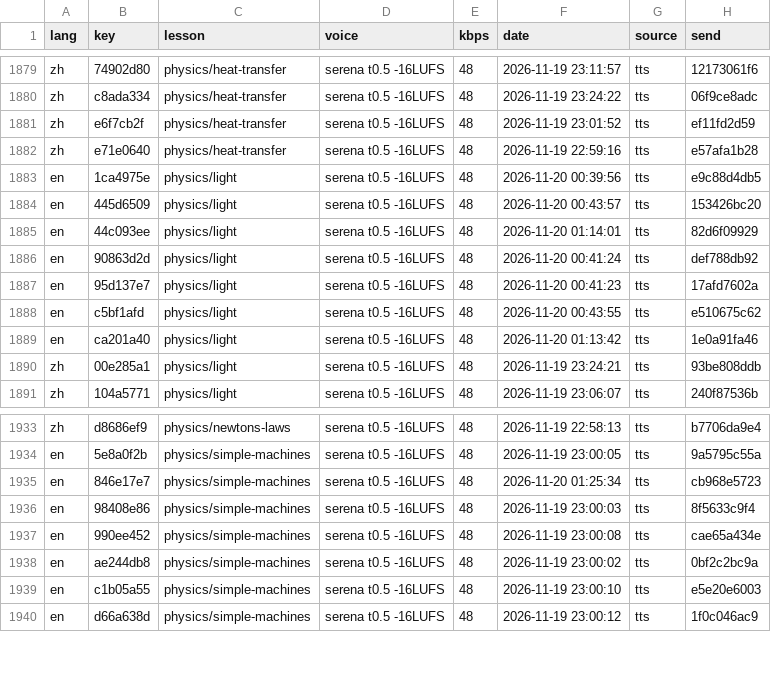
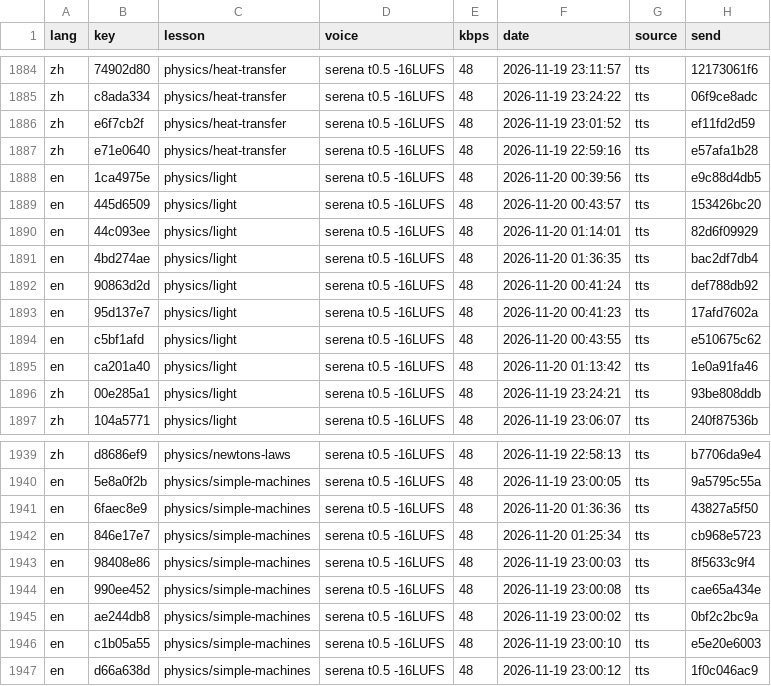
Before and after one commit to gladcolor/gc-audio-science, a TSV file: status/ledger.tsv, drawn as a sheet; only a part is shown, gaps mark what is left out; the diff covers the shown part only.

Commit message:
physics/simple-machines: read-aloud (run) - finished (20/20 serena)

```diff
--- a/status/ledger.tsv
+++ b/status/ledger.tsv
@@ -1885,2 +1890,3 @@ en	445d6509	physics/light	serena t0.5 -16LUFS	48	2026-11-20 00:43:57	tts	153426b
 en	44c093ee	physics/light	serena t0.5 -16LUFS	48	2026-11-20 01:14:01	tts	82d6f09929
+en	4bd274ae	physics/light	serena t0.5 -16LUFS	48	2026-11-20 01:36:35	tts	bac2df7db4
 en	90863d2d	physics/light	serena t0.5 -16LUFS	48	2026-11-20 00:41:24	tts	def788db92
@@ -1934,2 +1940,3 @@ zh	d8686ef9	physics/newtons-laws	serena t0.5 -16LUFS	48	2026-11-19 22:58:13	tts
 en	5e8a0f2b	physics/simple-machines	serena t0.5 -16LUFS	48	2026-11-19 23:00:05	tts	9a5795c55a
+en	6faec8e9	physics/simple-machines	serena t0.5 -16LUFS	48	2026-11-20 01:36:36	tts	43827a5f50
 en	846e17e7	physics/simple-machines	serena t0.5 -16LUFS	48	2026-11-20 01:25:34	tts	cb968e5723
```
Also changed, not shown: 5 added rows elsewhere in this file, 9 other files.
